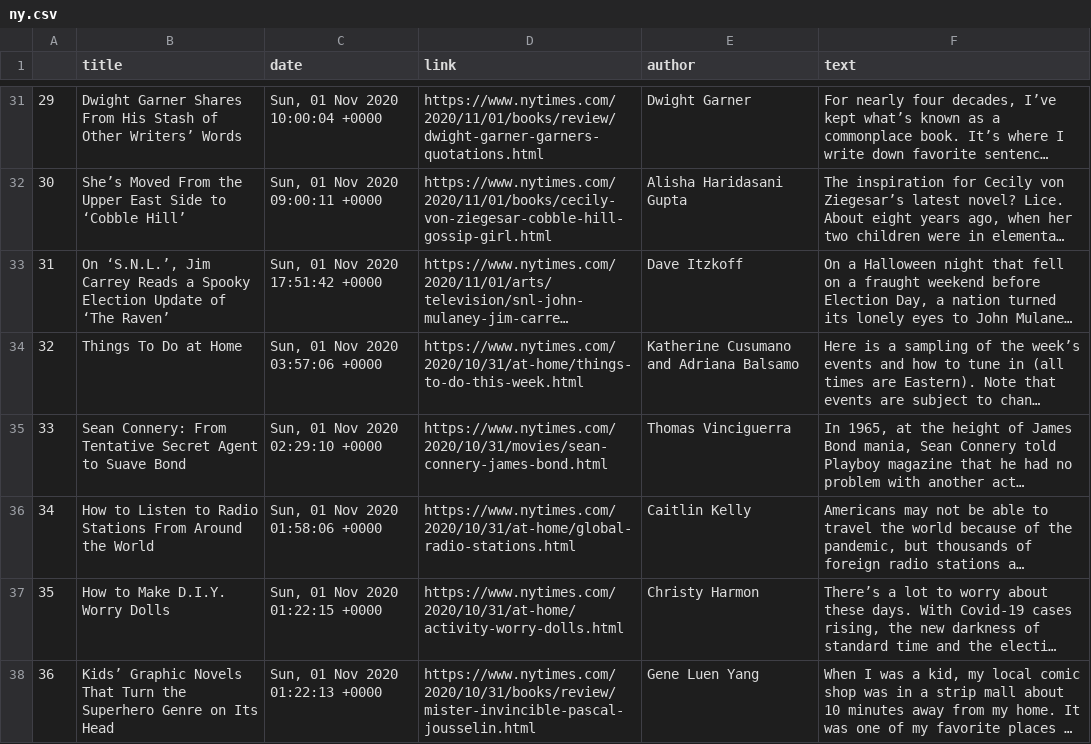
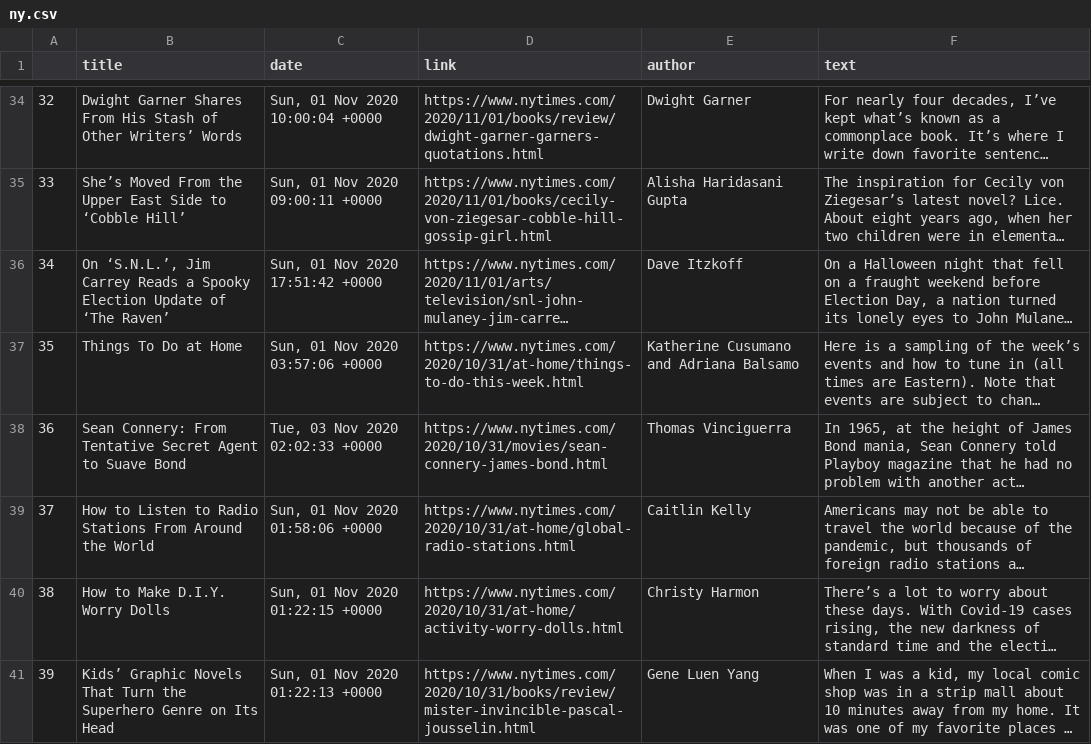
Before and after one commit to atkinssamuel/WorkingWithTextData, a CSV file: ny.csv, drawn as a sheet; only a part is shown, gaps mark what is left out; long unchanged cells end in …; addresses are those after the commit; the diff covers the shown part only; the diff names each change by its address in the sheet, - before the commit and + after, or states it on an @@ line.

```diff
--- a/ny.csv
+++ b/ny.csv
@@ column A renumbered between rows 8 and 59 @@
-C38 (date): Sun, 01 Nov 2020 02:29:10 +0000
+C38 (date): Tue, 03 Nov 2020 02:02:33 +0000
```
Also changed, not shown: 3 added rows, 3 removed rows, 3 moved rows and 10 edited cells elsewhere in this file, 2 other files.
